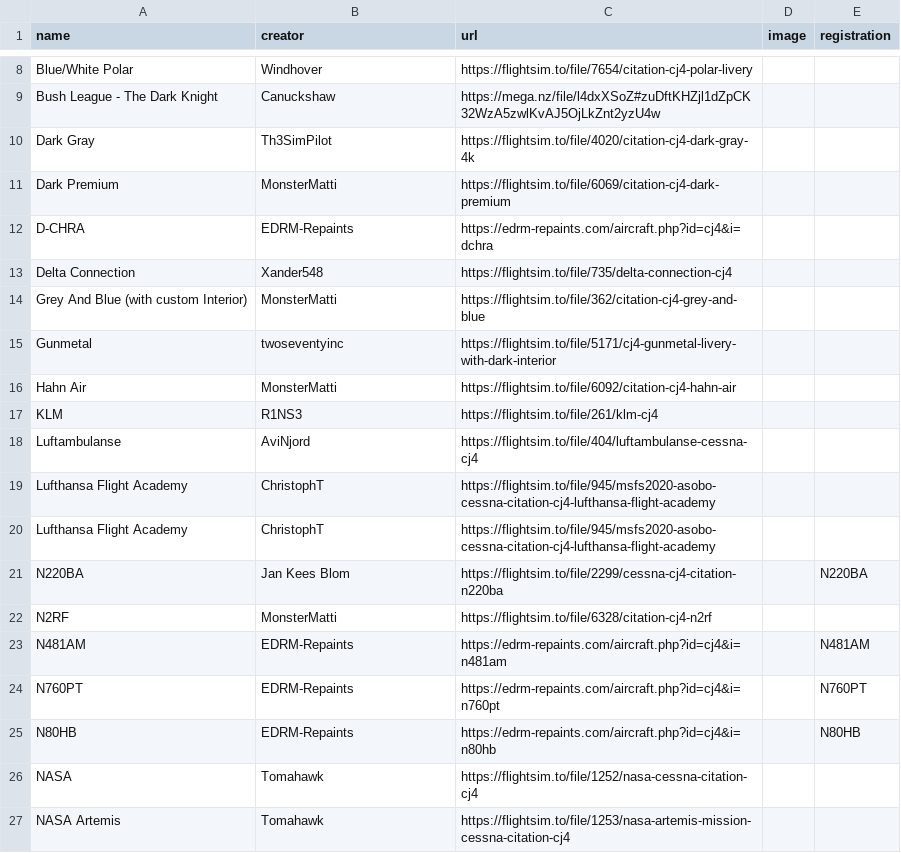
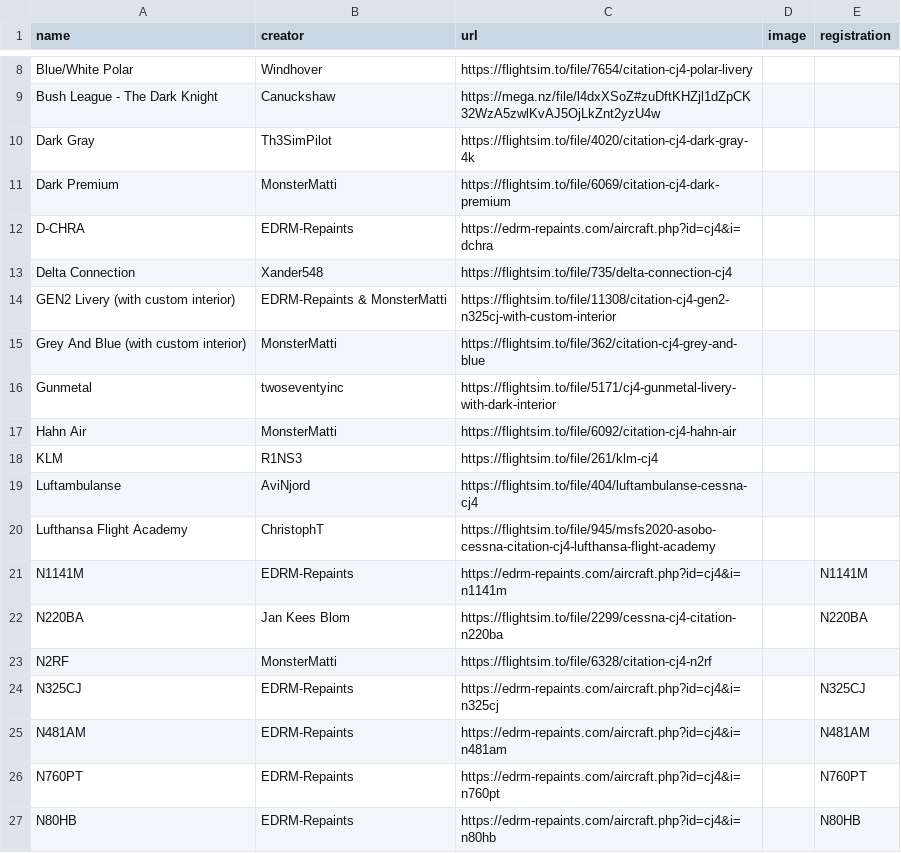
Before and after one commit to Working-Title-MSFS-Mods/working-title-msfs-mods.github.io, a CSV file: docs/_data/exteriors.csv, drawn as a sheet; only a part is shown, gaps mark what is left out; the shorter side is filled out with more unchanged rows.

Commit message:
more paints

```diff
--- a/docs/_data/exteriors.csv
+++ b/docs/_data/exteriors.csv
@@ -13,3 +13,4 @@ D-CHRA,EDRM-Repaints,https://edrm-repaints.com/aircraft.php?id=cj4&i=dchra,,
 Delta Connection,Xander548,https://flightsim.to/file/735/delta-connection-cj4,,
-Grey And Blue (with custom Interior),MonsterMatti,https://flightsim.to/file/362/citation-cj4-grey-and-blue,,
+GEN2 Livery (with custom interior),EDRM-Repaints & MonsterMatti,https://flightsim.to/file/11308/citation-cj4-gen2-n325cj-with-custom-interior,,
+Grey And Blue (with custom interior),MonsterMatti,https://flightsim.to/file/362/citation-cj4-grey-and-blue,,
 Gunmetal ,twoseventyinc,https://flightsim.to/file/5171/cj4-gunmetal-livery-with-dark-interior,,
@@ -19,5 +20,6 @@ Luftambulanse,AviNjord,https://flightsim.to/file/404/luftambulanse-cessna-cj4,,
 Lufthansa Flight Academy,ChristophT,https://flightsim.to/file/945/msfs2020-asobo-cessna-citation-cj4-lufthansa-flight-academy,,
-Lufthansa Flight Academy,ChristophT,https://flightsim.to/file/945/msfs2020-asobo-cessna-citation-cj4-lufthansa-flight-academy,,
+N1141M,EDRM-Repaints,https://edrm-repaints.com/aircraft.php?id=cj4&i=n1141m,,N1141M
 N220BA,Jan Kees Blom,https://flightsim.to/file/2299/cessna-cj4-citation-n220ba,,N220BA
 N2RF,MonsterMatti,https://flightsim.to/file/6328/citation-cj4-n2rf,,
+N325CJ,EDRM-Repaints,https://edrm-repaints.com/aircraft.php?id=cj4&i=n325cj,,N325CJ
 N481AM,EDRM-Repaints,https://edrm-repaints.com/aircraft.php?id=cj4&i=n481am,,N481AM
```
